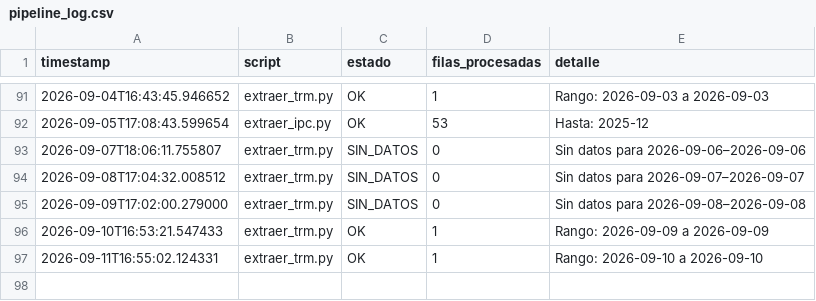
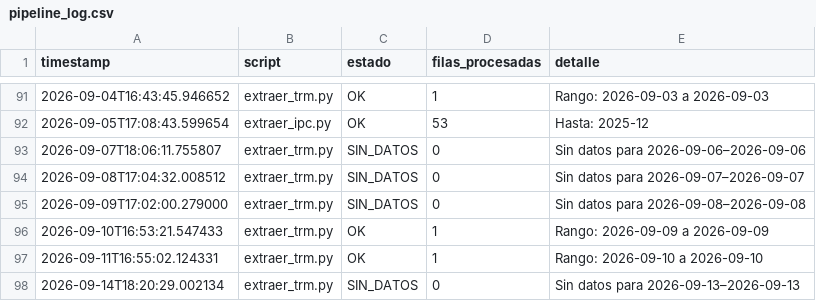
Before and after one commit to paloca05/Modelos-para-TRM-e-IPC, a CSV file: data/pipeline_log.csv, drawn as a sheet; only a part is shown, gaps mark what is left out; the diff names each change by its address in the sheet, - before the commit and + after, or states it on an @@ line.

```diff
--- a/data/pipeline_log.csv
+++ b/data/pipeline_log.csv
+row 98: 2026-09-14T18:20:29.002134 | extraer_trm.py | SIN_DATOS | 0 | Sin datos para 2026-09-13–2026-09-13
```
